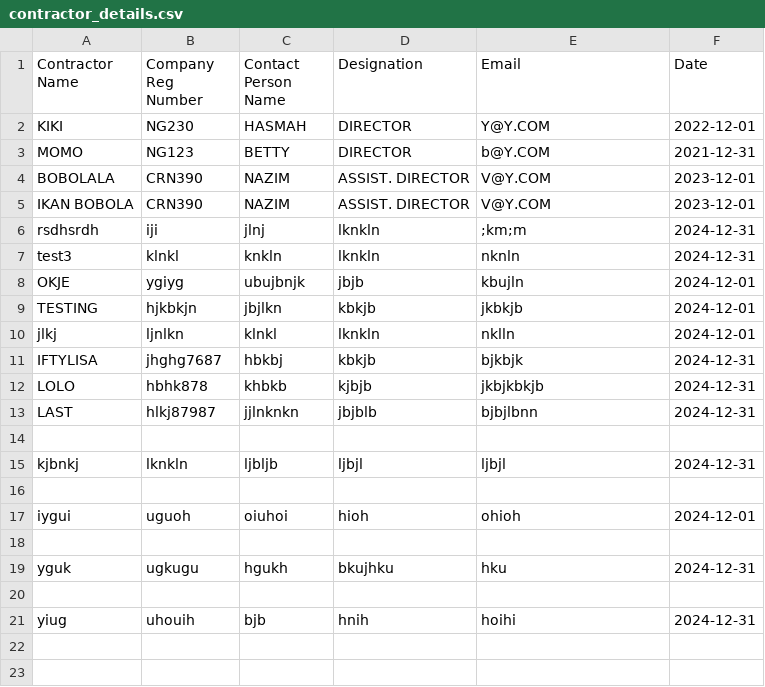
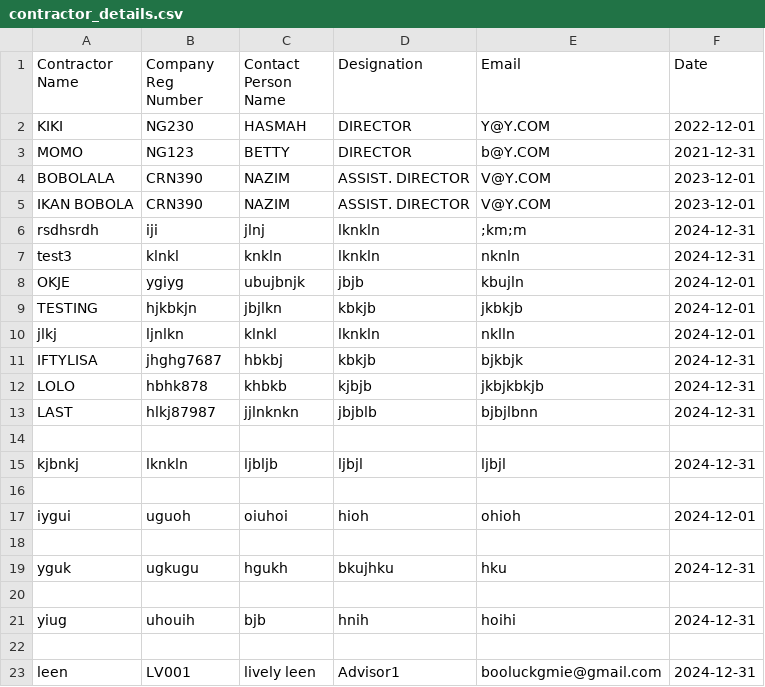
Before and after one commit to booluckgmie/prototype, a CSV file: wfvendor/contractor_details.csv, drawn as a sheet; the diff names each change by its address in the sheet, - before the commit and + after, or states it on an @@ line.

Commit message:
Append contractor data

```diff
--- a/wfvendor/contractor_details.csv
+++ b/wfvendor/contractor_details.csv
+row 22: (empty)
+row 23: leen | LV001 | lively leen | Advisor1 | booluckgmie@gmail.com | 2024-12-31
```
